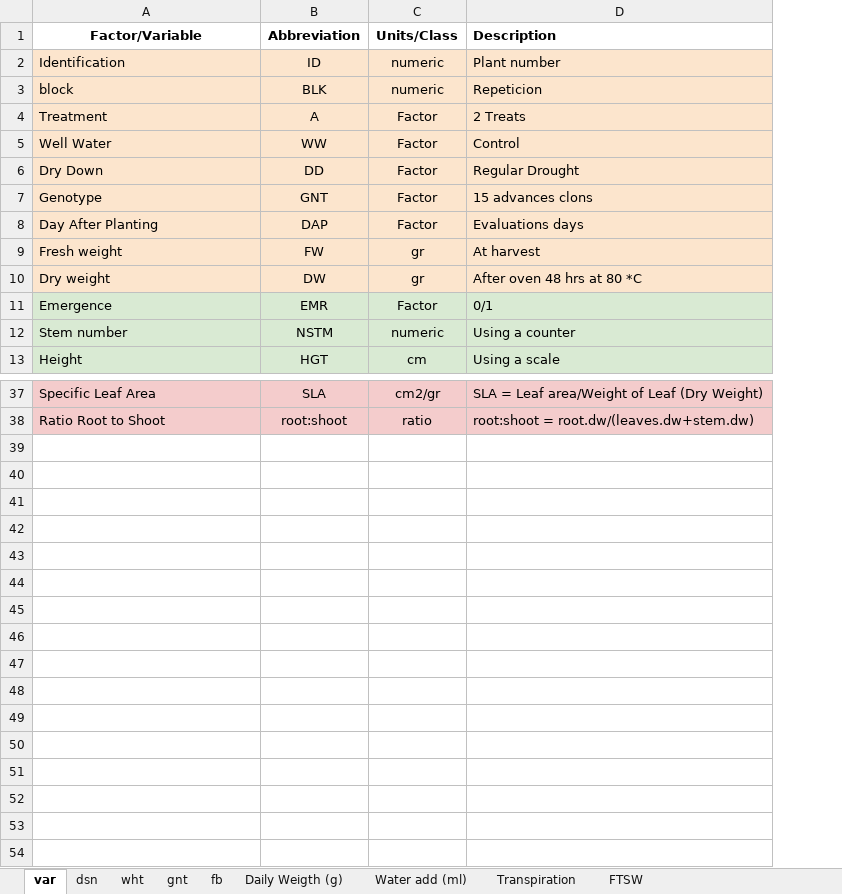
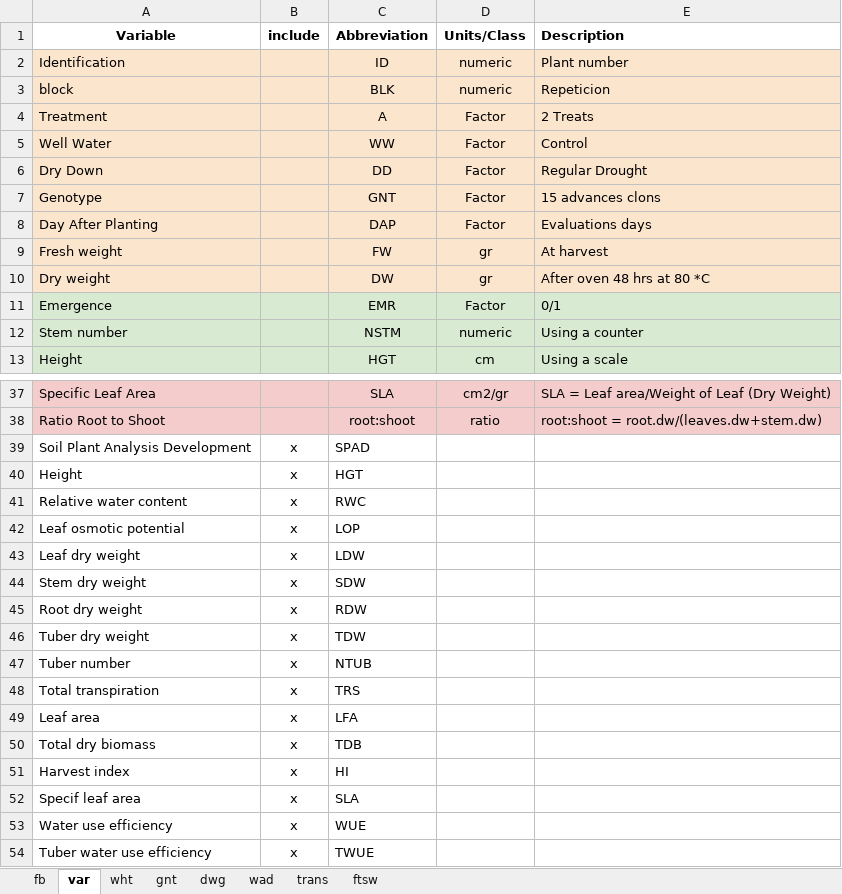
Before and after one commit to Flavjack/20130515LM, an Excel workbook: files/fieldbook.xlsx, sheet var, drawn as a sheet; only a part is shown, gaps mark what is left out; values as stored, in another font and other column widths than the file's, no borders; charts and pictures not drawn; the diff names each change by its address in the sheet, - before the commit and + after, or states it on an @@ line.

```diff
--- a/files/fieldbook.xlsx (sheet var)
+++ b/files/fieldbook.xlsx (sheet var)
-sheet tab: Daily Weigth (g)
+sheet tab: dwg
-sheet tab: Water add (ml)
+sheet tab: wad
-sheet tab: Transpiration
+sheet tab: trans
-sheet tab: FTSW
+sheet tab: ftsw
-sheet tab: dsn
@@ sheet tab order changed: fb | var | wht | gnt | dwg | wad | trans | ftsw @@
+column B (include), empty
-A1: Factor/Variable
+A1: Variable
+row 39: Soil Plant Analysis Development | x | SPAD
+row 40: Height | x | HGT
+row 41: Relative water content | x | RWC
+row 42: Leaf osmotic potential | x | LOP
+row 43: Leaf dry weight | x | LDW
+row 44: Stem dry weight | x | SDW
+row 45: Root dry weight | x | RDW
+row 46: Tuber dry weight | x | TDW
+row 47: Tuber number | x | NTUB
+row 48: Total transpiration | x | TRS
+row 49: Leaf area | x | LFA
+row 50: Total dry biomass | x | TDB
+row 51: Harvest index | x | HI
+row 52: Specif leaf area | x | SLA
+row 53: Water use efficiency | x | WUE
+row 54: Tuber water use efficiency | x | TWUE
```
Also changed, not shown: formulas that keep their value, 18 other files.
